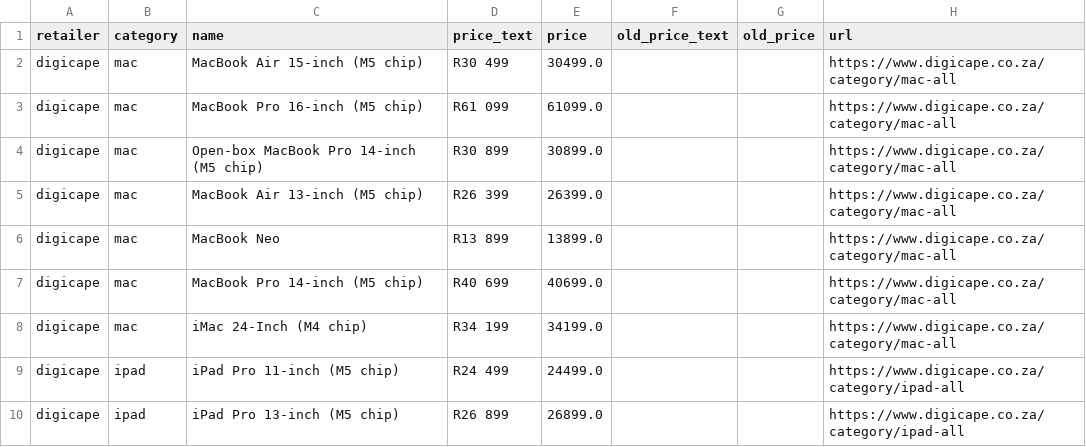
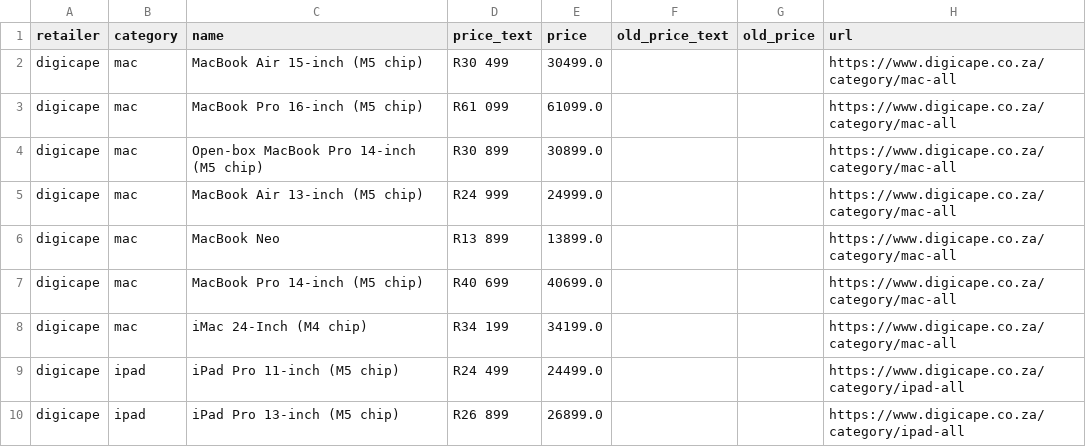
Before and after one commit to cd5wtsnct4-bot/digicape, a CSV file: data/digicape.csv, drawn as a sheet; only a part is shown.

```diff
--- a/data/digicape.csv
+++ b/data/digicape.csv
@@ -4,3 +4,3 @@ digicape,mac,MacBook Pro 16-inch (M5 chip),R61 099,61099.0,,,https://www.digicap
 digicape,mac,Open-box MacBook Pro 14-inch (M5 chip),R30 899,30899.0,,,https://www.digicape.co.za/category/mac-all
-digicape,mac,MacBook Air 13-inch (M5 chip),R26 399,26399.0,,,https://www.digicape.co.za/category/mac-all
+digicape,mac,MacBook Air 13-inch (M5 chip),R24 999,24999.0,,,https://www.digicape.co.za/category/mac-all
 digicape,mac,MacBook Neo,R13 899,13899.0,,,https://www.digicape.co.za/category/mac-all
```
Also changed, not shown: data/istore.csv, 6 other files.
